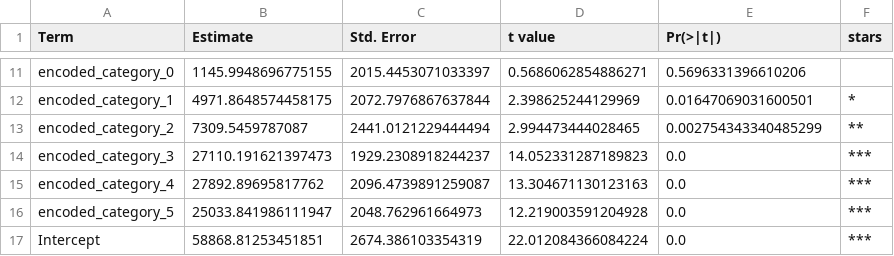
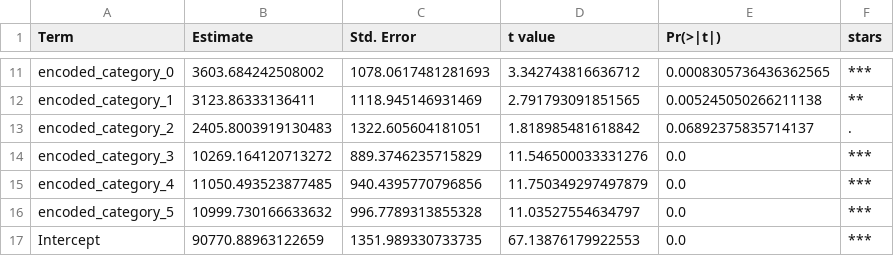
Before and after one commit to jackyman81/ad688-employability-sp26A1-group3, a CSV file: data/lr_coefficients.csv, drawn as a sheet; only a part is shown, gaps mark what is left out; the diff covers the shown part only; the diff names each change by its address in the sheet, - before the commit and + after, or states it on an @@ line.

```diff
--- a/data/lr_coefficients.csv
+++ b/data/lr_coefficients.csv
-B11 (Estimate): 1145.9948696775155
+B11 (Estimate): 3603.684242508002
-C11 (Std. Error): 2015.4453071033397
+C11 (Std. Error): 1078.0617481281693
-D11 (t value): 0.5686062854886271
+D11 (t value): 3.342743816636712
-E11 (Pr(>|t|)): 0.5696331396610206
+E11 (Pr(>|t|)): 0.0008305736436362565
-F11 (stars): (empty)
+F11 (stars): ***
-B12 (Estimate): 4971.8648574458175
+B12 (Estimate): 3123.86333136411
-C12 (Std. Error): 2072.7976867637844
+C12 (Std. Error): 1118.945146931469
-D12 (t value): 2.398625244129969
+D12 (t value): 2.791793091851565
-E12 (Pr(>|t|)): 0.01647069031600501
+E12 (Pr(>|t|)): 0.005245050266211138
-F12 (stars): *
+F12 (stars): **
-B13 (Estimate): 7309.5459787087
+B13 (Estimate): 2405.8003919130483
-C13 (Std. Error): 2441.0121229444494
+C13 (Std. Error): 1322.605604181051
-D13 (t value): 2.994473444028465
+D13 (t value): 1.818985481618842
-E13 (Pr(>|t|)): 0.002754343340485299
+E13 (Pr(>|t|)): 0.06892375835714137
-F13 (stars): **
+F13 (stars): .
-B14 (Estimate): 27110.191621397473
+B14 (Estimate): 10269.164120713272
-C14 (Std. Error): 1929.2308918244237
+C14 (Std. Error): 889.3746235715829
-D14 (t value): 14.052331287189823
+D14 (t value): 11.546500033331276
-B15 (Estimate): 27892.89695817762
+B15 (Estimate): 11050.493523877485
-C15 (Std. Error): 2096.4739891259087
+C15 (Std. Error): 940.4395770796856
-D15 (t value): 13.304671130123163
+D15 (t value): 11.750349297497879
-B16 (Estimate): 25033.841986111947
+B16 (Estimate): 10999.730166633632
-C16 (Std. Error): 2048.762961664973
+C16 (Std. Error): 996.7789313855328
-D16 (t value): 12.219003591204928
+D16 (t value): 11.03527554634797
-B17 (Estimate): 58868.81253451851
+B17 (Estimate): 90770.88963122659
-C17 (Std. Error): 2674.386103354319
+C17 (Std. Error): 1351.989330733735
-D17 (t value): 22.012084366084224
+D17 (t value): 67.13876179922553
```
Also changed, not shown: 3 added rows, 3 removed rows and 22 edited cells elsewhere in this file, data/lr_summary.csv, data/top_specialized_occupations.csv, 55 other files.
